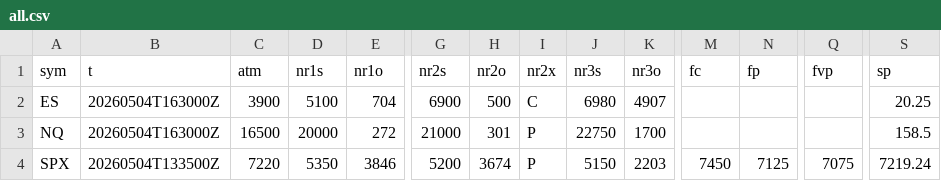
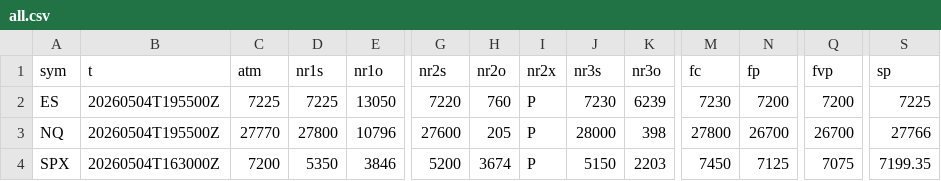
Before and after one commit to SPXOmega/quiet-heron-publisher, a CSV file: all.csv, drawn as a sheet; only a part is shown, gaps mark what is left out; the diff covers the shown part only; the diff names each change by its address in the sheet, - before the commit and + after, or states it on an @@ line.

Commit message:
data refresh

```diff
--- a/all.csv
+++ b/all.csv
-B2:B3 (t): 20260504T163000Z
+B2:B3 (t): 20260504T195500Z
-C2 (atm): 3900
+C2 (atm): 7225
-D2 (nr1s): 5100
+D2 (nr1s): 7225
-E2 (nr1o): 704
+E2 (nr1o): 13050
-G2 (nr2s): 6900
+G2 (nr2s): 7220
-H2 (nr2o): 500
+H2 (nr2o): 760
-I2 (nr2x): C
+I2 (nr2x): P
-J2 (nr3s): 6980
+J2 (nr3s): 7230
-K2 (nr3o): 4907
+K2 (nr3o): 6239
-M2 (fc): (empty)
+M2 (fc): 7230
-N2 (fp): (empty)
+N2 (fp): 7200
-Q2 (fvp): (empty)
+Q2 (fvp): 7200
-S2 (sp): 20.25
+S2 (sp): 7225
-C3 (atm): 16500
+C3 (atm): 27770
-D3 (nr1s): 20000
+D3 (nr1s): 27800
-E3 (nr1o): 272
+E3 (nr1o): 10796
-G3 (nr2s): 21000
+G3 (nr2s): 27600
-H3 (nr2o): 301
+H3 (nr2o): 205
-J3 (nr3s): 22750
+J3 (nr3s): 28000
-K3 (nr3o): 1700
+K3 (nr3o): 398
-M3 (fc): (empty)
+M3 (fc): 27800
-N3 (fp): (empty)
+N3 (fp): 26700
-Q3 (fvp): (empty)
+Q3 (fvp): 26700
-S3 (sp): 158.5
+S3 (sp): 27766
-B4 (t): 20260504T133500Z
+B4 (t): 20260504T163000Z
-C4 (atm): 7220
+C4 (atm): 7200
-S4 (sp): 7219.24
+S4 (sp): 7199.35
```
Also changed, not shown: 127 edited cells elsewhere in this file.
